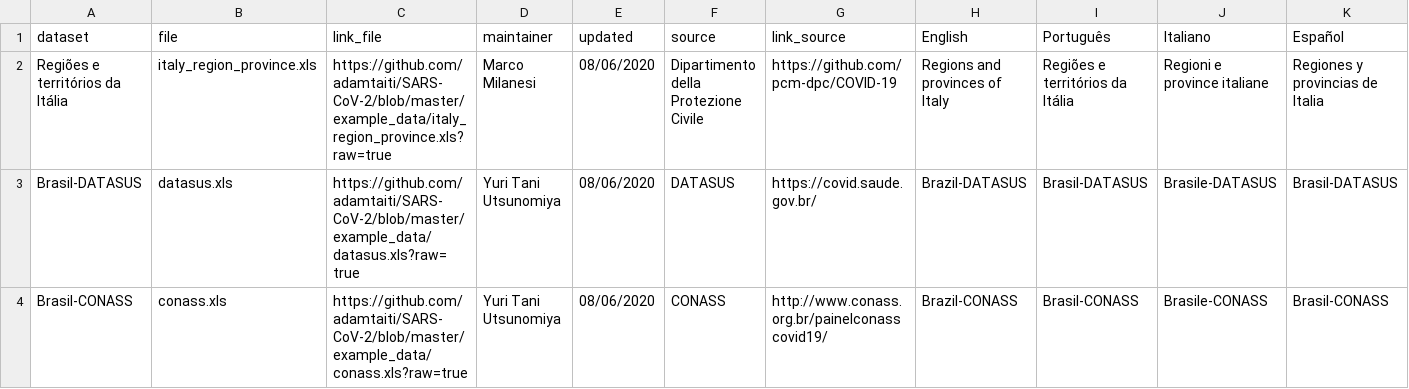
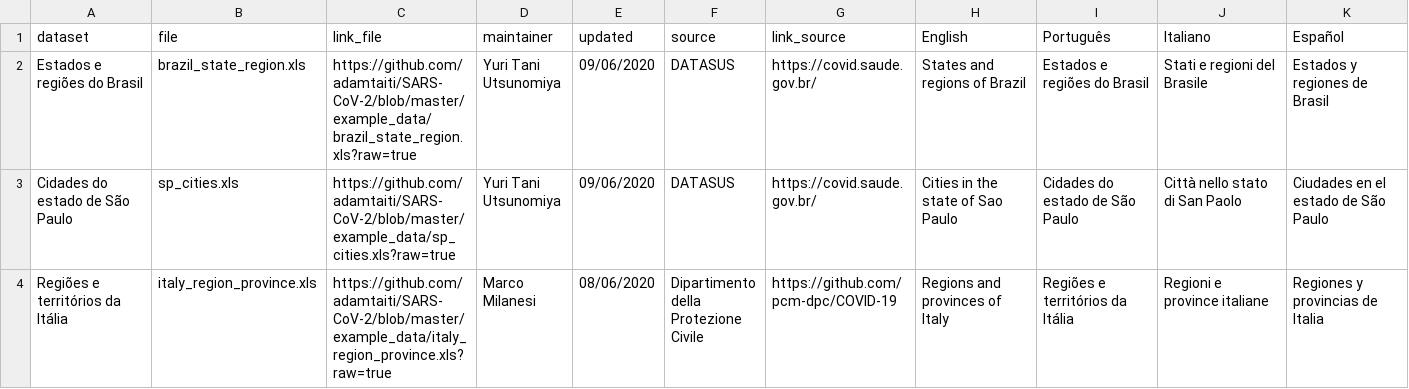
Before and after one commit to adamtaiti/SARS-CoV-2, a CSV file: example_data/exampledata.csv, drawn as a sheet; removed rows and columns are numbered as before the commit, all else as after; the diff names each change by its address in the sheet, - before the commit and + after, or states it on an @@ line.

Commit message:
Update exampledata.csv

```diff
--- a/example_data/exampledata.csv
+++ b/example_data/exampledata.csv
+row 2: Estados e regiões do Brasil | brazil_state_region.xls | https://github.com/adamtaiti/SARS-CoV-2/blob/master/example_data/brazil_state_region.xls?raw=true | Yuri Tani Utsunomiya | 09/06/2020 | DATASUS | https://covid.saude.gov.br/ | States and regions of Brazil | Estados e regiões do Brasil | Stati e regioni del Brasile | Estados y regiones de Brasil
+row 3: Cidades do estado de São Paulo | sp_cities.xls | https://github.com/adamtaiti/SARS-CoV-2/blob/master/example_data/sp_cities.xls?raw=true | Yuri Tani Utsunomiya | 09/06/2020 | DATASUS | https://covid.saude.gov.br/ | Cities in the state of Sao Paulo | Cidades do estado de São Paulo | Città nello stato di San Paolo | Ciudades en el estado de São Paulo
-row 3: Brasil-DATASUS | datasus.xls | https://github.com/adamtaiti/SARS-CoV-2/blob/master/example_data/datasus.xls?raw=true | Yuri Tani Utsunomiya | 08/06/2020 | DATASUS | https://covid.saude.gov.br/ | Brazil-DATASUS | Brasil-DATASUS | Brasile-DATASUS | Brasil-DATASUS
-row 4: Brasil-CONASS | conass.xls | https://github.com/adamtaiti/SARS-CoV-2/blob/master/example_data/conass.xls?raw=true | Yuri Tani Utsunomiya | 08/06/2020 | CONASS | http://www.conass.org.br/painelconasscovid19/ | Brazil-CONASS | Brasil-CONASS | Brasile-CONASS | Brasil-CONASS
```
